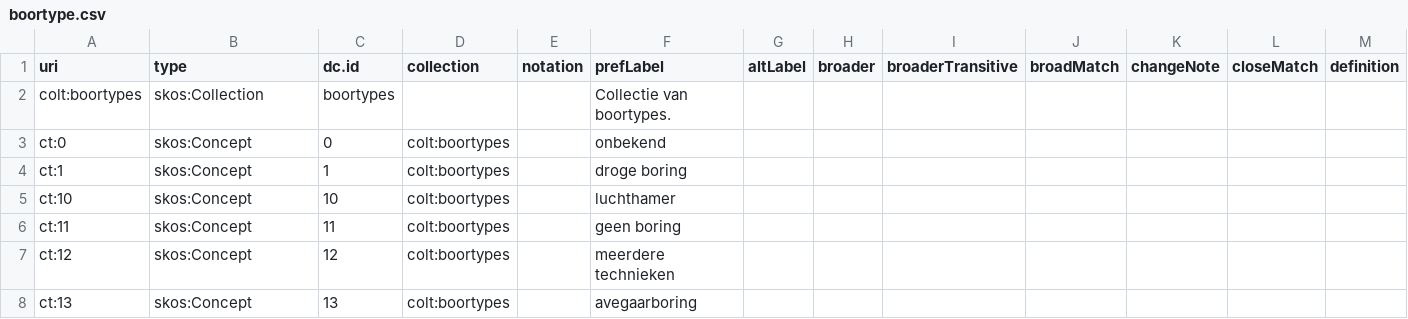
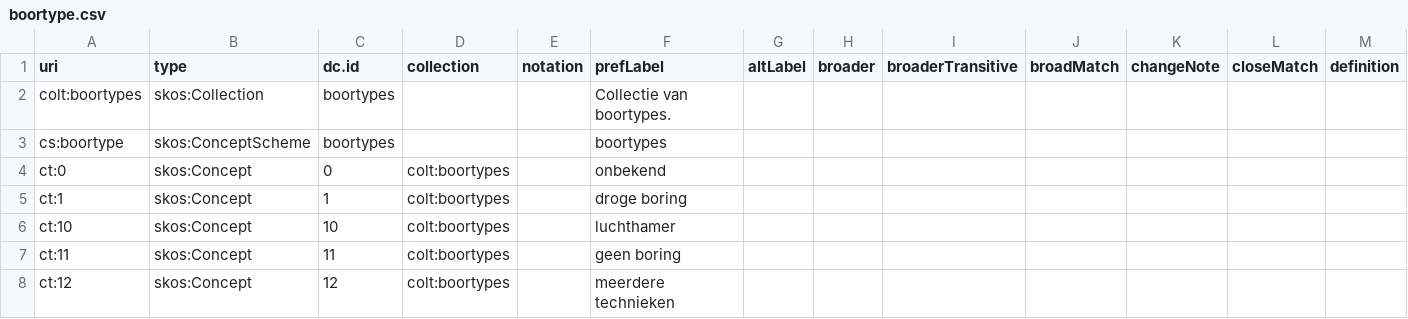
Before and after one commit to bodemenondergrond/codelijst-boortype, a CSV file: src/main/resources/be/vlaanderen/bodemenondergrond/data/id/conceptscheme/boortype/boortype.csv, drawn as a sheet; only a part is shown; the shorter side is filled out with more unchanged rows; rows hold the shown columns only; the diff names each change by its address in the sheet, - before the commit and + after, or states it on an @@ line.

Commit message:
boortype

```diff
--- a/src/main/resources/be/vlaanderen/bodemenondergrond/data/id/conceptscheme/boortype/boortype.csv
+++ b/src/main/resources/be/vlaanderen/bodemenondergrond/data/id/conceptscheme/boortype/boortype.csv
+row 3: cs:boortype | skos:ConceptScheme | boortypes |  |  | boortypes
```
Also changed, not shown: src/main/resources/source/codelijst_source.csv, 5 other files.
